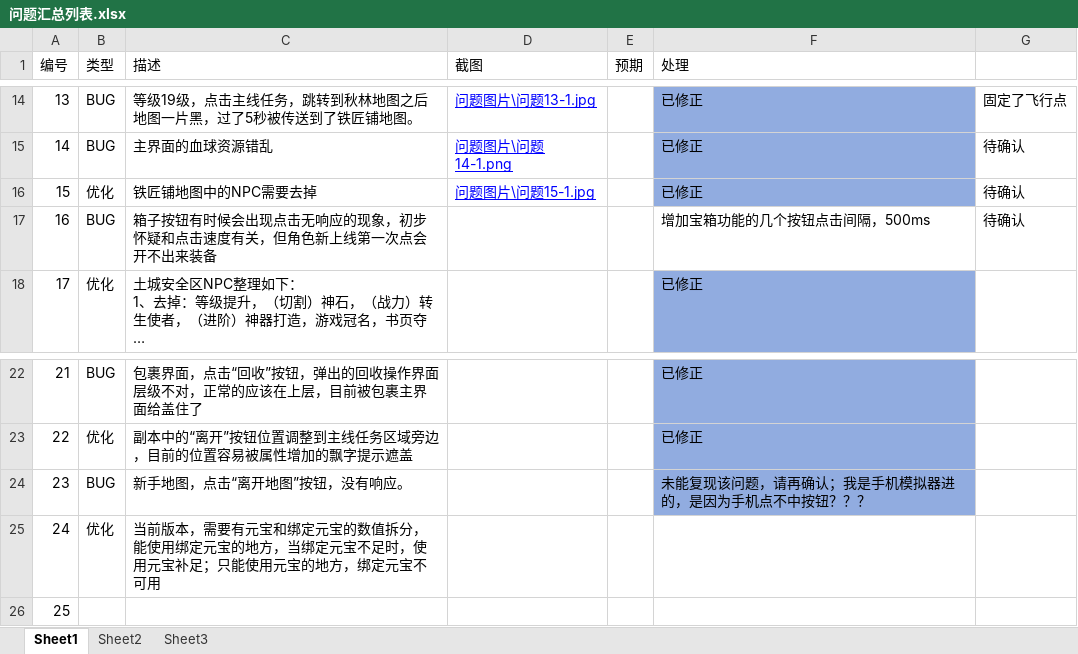
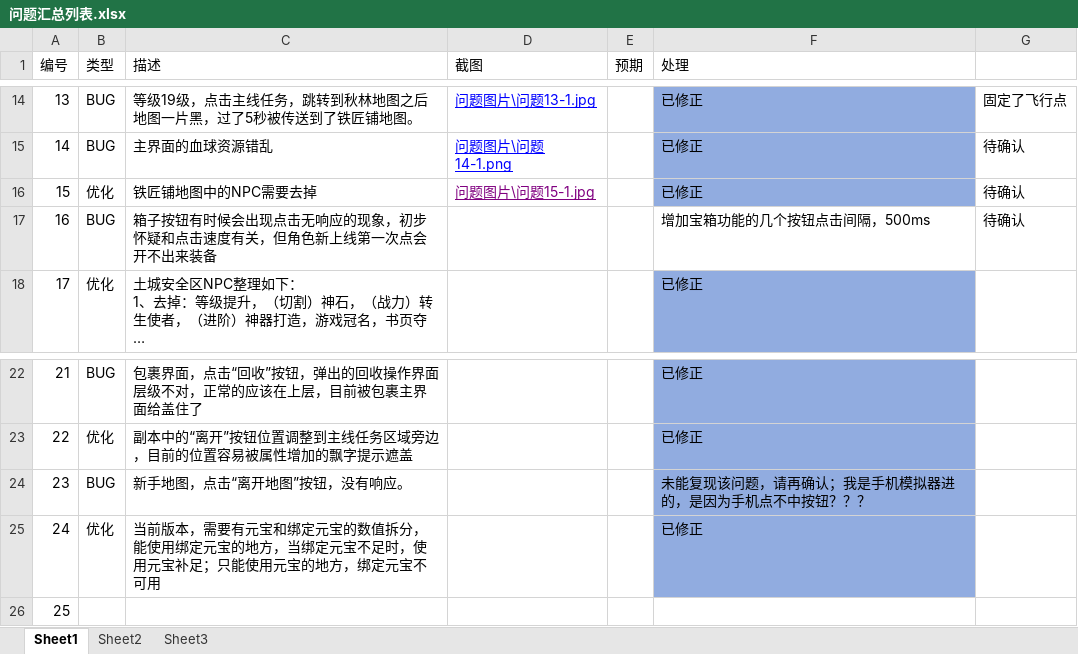
Before and after one commit to wowodeyoutiao/work996-game-shenwang, an Excel workbook: 策划文档/问题汇总列表.xlsx, sheet Sheet1, drawn as a sheet; only a part is shown, gaps mark what is left out; long unchanged cells end in …; values as stored, in another font and other column widths than the file's, no borders; the diff names each change by its address in the sheet, - before the commit and + after, or states it on an @@ line.

```diff
--- a/策划文档/问题汇总列表.xlsx (sheet Sheet1)
+++ b/策划文档/问题汇总列表.xlsx (sheet Sheet1)
-D16 text colour: #0000FF
+D16 text colour: #800080
-F25 (处理): (empty)
+F25 (处理): 已修正
-F25 fill: none
+F25 fill: #91ACE0
```
Also changed, not shown: 5 other files.
